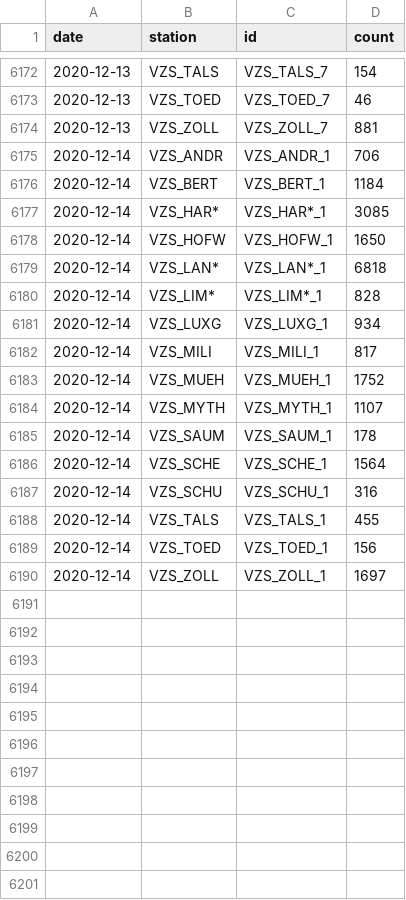
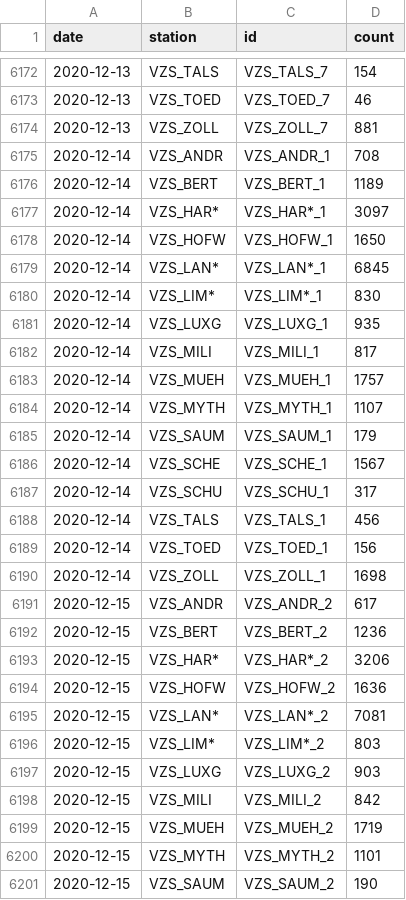
Before and after one commit to jwoLondon/mobv, a CSV file: data/zurich/StationDailyTimeSeries-Bicycle.csv, drawn as a sheet; only a part is shown, gaps mark what is left out; the diff covers the shown part only.

```diff
--- a/data/zurich/StationDailyTimeSeries-Bicycle.csv
+++ b/data/zurich/StationDailyTimeSeries-Bicycle.csv
@@ -6174,17 +6174,28 @@ date,station,id,count
 2020-12-13,VZS_ZOLL,VZS_ZOLL_7,881
-2020-12-14,VZS_ANDR,VZS_ANDR_1,706
-2020-12-14,VZS_BERT,VZS_BERT_1,1184
-2020-12-14,VZS_HAR*,VZS_HAR*_1,3085
+2020-12-14,VZS_ANDR,VZS_ANDR_1,708
+2020-12-14,VZS_BERT,VZS_BERT_1,1189
+2020-12-14,VZS_HAR*,VZS_HAR*_1,3097
 2020-12-14,VZS_HOFW,VZS_HOFW_1,1650
-2020-12-14,VZS_LAN*,VZS_LAN*_1,6818
-2020-12-14,VZS_LIM*,VZS_LIM*_1,828
-2020-12-14,VZS_LUXG,VZS_LUXG_1,934
+2020-12-14,VZS_LAN*,VZS_LAN*_1,6845
+2020-12-14,VZS_LIM*,VZS_LIM*_1,830
+2020-12-14,VZS_LUXG,VZS_LUXG_1,935
 2020-12-14,VZS_MILI,VZS_MILI_1,817
-2020-12-14,VZS_MUEH,VZS_MUEH_1,1752
+2020-12-14,VZS_MUEH,VZS_MUEH_1,1757
 2020-12-14,VZS_MYTH,VZS_MYTH_1,1107
-2020-12-14,VZS_SAUM,VZS_SAUM_1,178
-2020-12-14,VZS_SCHE,VZS_SCHE_1,1564
-2020-12-14,VZS_SCHU,VZS_SCHU_1,316
-2020-12-14,VZS_TALS,VZS_TALS_1,455
+2020-12-14,VZS_SAUM,VZS_SAUM_1,179
+2020-12-14,VZS_SCHE,VZS_SCHE_1,1567
+2020-12-14,VZS_SCHU,VZS_SCHU_1,317
+2020-12-14,VZS_TALS,VZS_TALS_1,456
 2020-12-14,VZS_TOED,VZS_TOED_1,156
-2020-12-14,VZS_ZOLL,VZS_ZOLL_1,1697
+2020-12-14,VZS_ZOLL,VZS_ZOLL_1,1698
+2020-12-15,VZS_ANDR,VZS_ANDR_2,617
+2020-12-15,VZS_BERT,VZS_BERT_2,1236
+2020-12-15,VZS_HAR*,VZS_HAR*_2,3206
+2020-12-15,VZS_HOFW,VZS_HOFW_2,1636
+2020-12-15,VZS_LAN*,VZS_LAN*_2,7081
+2020-12-15,VZS_LIM*,VZS_LIM*_2,803
+2020-12-15,VZS_LUXG,VZS_LUXG_2,903
+2020-12-15,VZS_MILI,VZS_MILI_2,842
+2020-12-15,VZS_MUEH,VZS_MUEH_2,1719
+2020-12-15,VZS_MYTH,VZS_MYTH_2,1101
+2020-12-15,VZS_SAUM,VZS_SAUM_2,190
```
Also changed, not shown: 5 added rows elsewhere in this file, data/zurich/StationDailyTimeSeries-Foot.csv.
